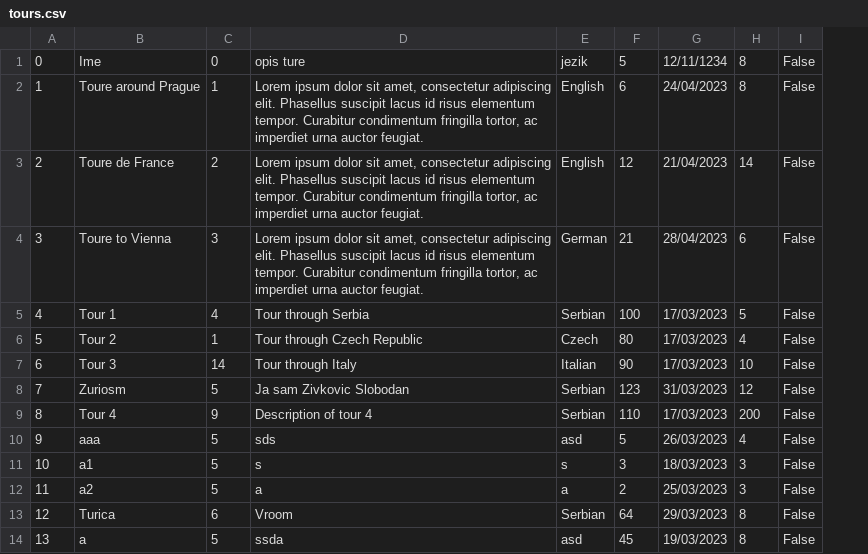
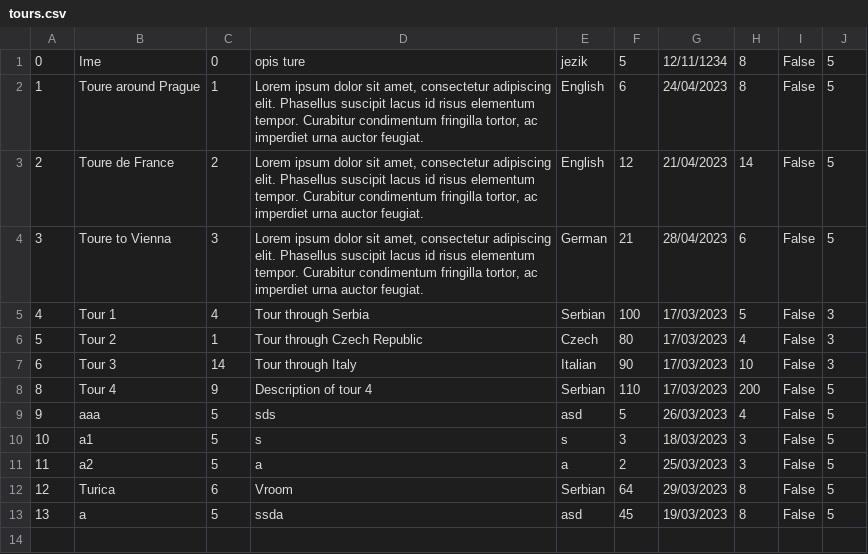
Before and after one commit to BrziGolub/booking, a CSV file: Booking/Booking/Resources/Data/tours.csv, drawn as a sheet; removed rows and columns are numbered as before the commit, all else as after; the diff names each change by its address in the sheet, - before the commit and + after, or states it on an @@ line.

Commit message:
Updated, GuideHomePage show just logged Guide tours

```diff
--- a/Booking/Booking/Resources/Data/tours.csv
+++ b/Booking/Booking/Resources/Data/tours.csv
+column J, rows 1-13: 5 | 5 | 5 | 5 | 3 | 3 | 3 | 5 | 5 | 5 | 5 | 5 | 5
-row 8: 7 | Zuriosm | 5 | Ja sam Zivkovic Slobodan | Serbian | 123 | 31/03/2023 | 12 | False
```
Also changed, not shown: Booking/Booking/Resources/Data/tourImages.csv, Booking/Booking/Resources/Data/tourKeyPoints.csv, 7 other files.
